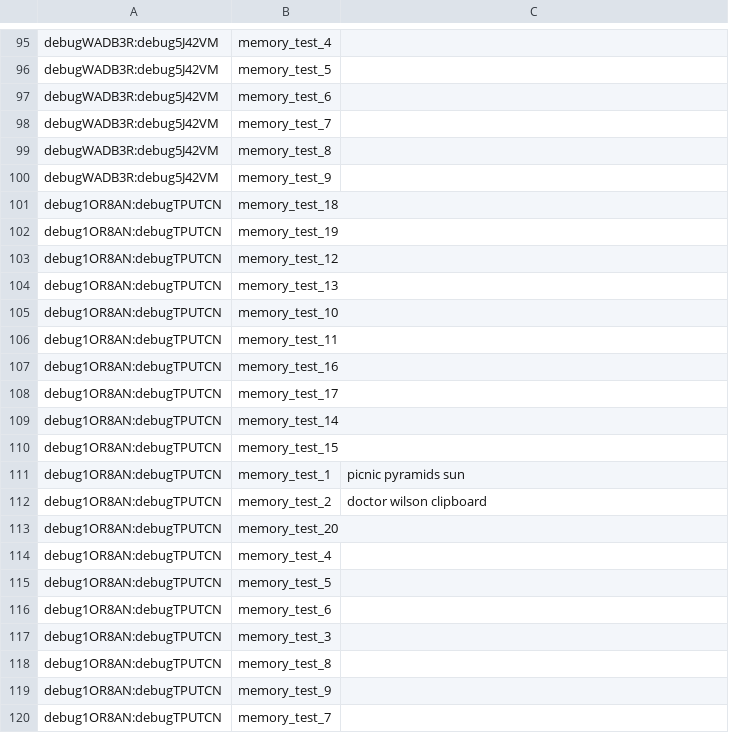
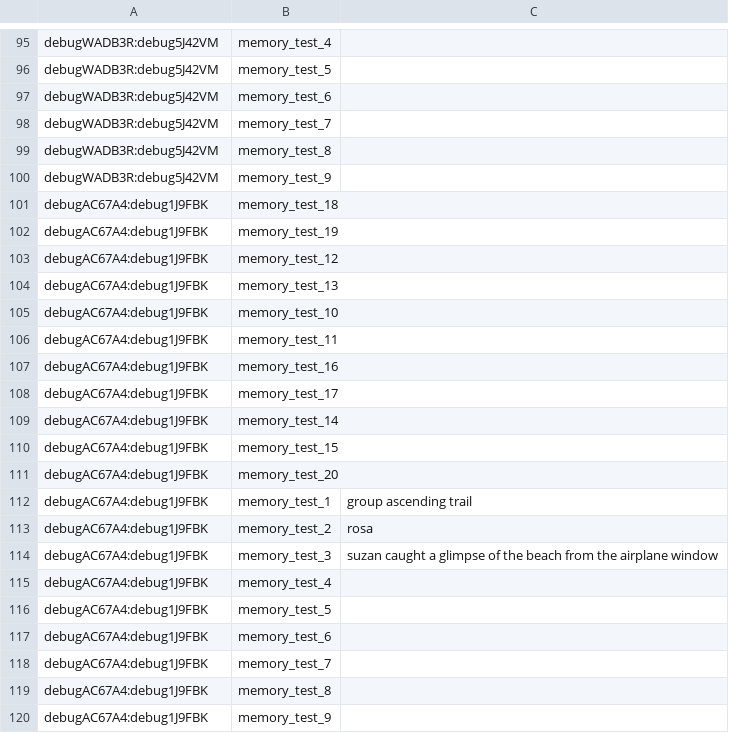
Before and after one commit to elobot9/backbone-slow-words, a CSV file: questiondata.csv, drawn as a sheet; only a part is shown, gaps mark what is left out.

```diff
--- a/questiondata.csv
+++ b/questiondata.csv
@@ -100,21 +100,21 @@ debugWADB3R:debug5J42VM,memory_test_8,
 debugWADB3R:debug5J42VM,memory_test_9,
-debug1OR8AN:debugTPUTCN,memory_test_18,
-debug1OR8AN:debugTPUTCN,memory_test_19,
-debug1OR8AN:debugTPUTCN,memory_test_12,
-debug1OR8AN:debugTPUTCN,memory_test_13,
-debug1OR8AN:debugTPUTCN,memory_test_10,
-debug1OR8AN:debugTPUTCN,memory_test_11,
-debug1OR8AN:debugTPUTCN,memory_test_16,
-debug1OR8AN:debugTPUTCN,memory_test_17,
-debug1OR8AN:debugTPUTCN,memory_test_14,
-debug1OR8AN:debugTPUTCN,memory_test_15,
-debug1OR8AN:debugTPUTCN,memory_test_1,picnic pyramids sun
-debug1OR8AN:debugTPUTCN,memory_test_2,doctor wilson clipboard
-debug1OR8AN:debugTPUTCN,memory_test_20,
-debug1OR8AN:debugTPUTCN,memory_test_4,
-debug1OR8AN:debugTPUTCN,memory_test_5,
-debug1OR8AN:debugTPUTCN,memory_test_6,
-debug1OR8AN:debugTPUTCN,memory_test_3,
-debug1OR8AN:debugTPUTCN,memory_test_8,
-debug1OR8AN:debugTPUTCN,memory_test_9,
-debug1OR8AN:debugTPUTCN,memory_test_7,
+debugAC67A4:debug1J9FBK,memory_test_18,
+debugAC67A4:debug1J9FBK,memory_test_19,
+debugAC67A4:debug1J9FBK,memory_test_12,
+debugAC67A4:debug1J9FBK,memory_test_13,
+debugAC67A4:debug1J9FBK,memory_test_10,
+debugAC67A4:debug1J9FBK,memory_test_11,
+debugAC67A4:debug1J9FBK,memory_test_16,
+debugAC67A4:debug1J9FBK,memory_test_17,
+debugAC67A4:debug1J9FBK,memory_test_14,
+debugAC67A4:debug1J9FBK,memory_test_15,
+debugAC67A4:debug1J9FBK,memory_test_20,
+debugAC67A4:debug1J9FBK,memory_test_1,group ascending trail
+debugAC67A4:debug1J9FBK,memory_test_2,rosa
+debugAC67A4:debug1J9FBK,memory_test_3,suzan caught a glimpse of the beach from the airplane window
+debugAC67A4:debug1J9FBK,memory_test_4,
+debugAC67A4:debug1J9FBK,memory_test_5,
+debugAC67A4:debug1J9FBK,memory_test_6,
+debugAC67A4:debug1J9FBK,memory_test_7,
+debugAC67A4:debug1J9FBK,memory_test_8,
+debugAC67A4:debug1J9FBK,memory_test_9,
```
Also changed, not shown: eventdata.csv, 5 other files.
